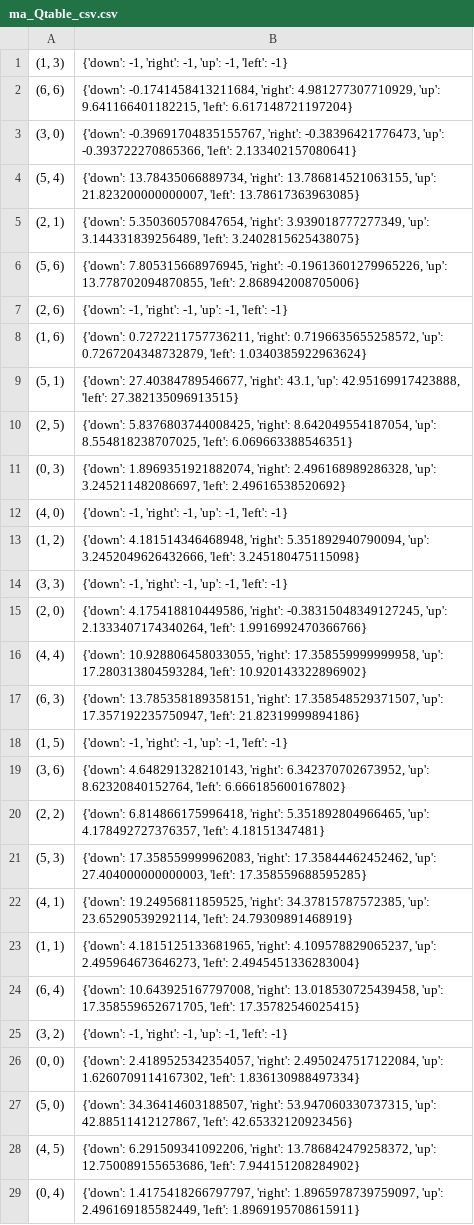
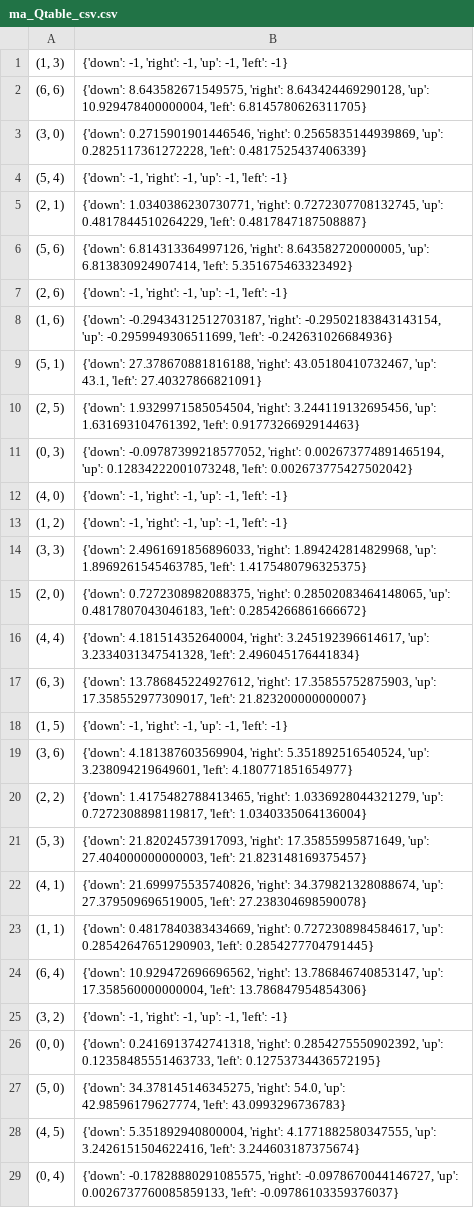
Before and after one commit to praseedm/Reinforcement_Learning, a CSV file: ma_Qtable_csv.csv, drawn as a sheet; only a part is shown; the diff covers the shown part only; the diff names each change by its address in the sheet, - before the commit and + after, or states it on an @@ line.

```diff
--- a/ma_Qtable_csv.csv
+++ b/ma_Qtable_csv.csv
-B2: {'down': -0.1741458413211684, 'right': 4.981277307710929, 'up': 9.641166401182215, 'left': 6.617148721197204}
+B2: {'down': 8.643582671549575, 'right': 8.643424469290128, 'up': 10.929478400000004, 'left': 6.8145780626311705}
-B3: {'down': -0.39691704835155767, 'right': -0.38396421776473, 'up': -0.393722270865366, 'left': 2.133402157080641}
+B3: {'down': 0.2715901901446546, 'right': 0.2565835144939869, 'up': 0.2825117361272228, 'left': 0.4817525437406339}
-B4: {'down': 13.78435066889734, 'right': 13.786814521063155, 'up': 21.823200000000007, 'left': 13.78617363963085}
+B4: {'down': -1, 'right': -1, 'up': -1, 'left': -1}
-B5: {'down': 5.350360570847654, 'right': 3.939018777277349, 'up': 3.144331839256489, 'left': 3.2402815625438075}
+B5: {'down': 1.0340386230730771, 'right': 0.7272307708132745, 'up': 0.4817844510264229, 'left': 0.4817847187508887}
-B6: {'down': 7.805315668976945, 'right': -0.19613601279965226, 'up': 13.778702094870855, 'left': 2.868942008705006}
+B6: {'down': 6.814313364997126, 'right': 8.643582720000005, 'up': 6.813830924907414, 'left': 5.351675463323492}
-B8: {'down': 0.7272211757736211, 'right': 0.7196635655258572, 'up': 0.7267204348732879, 'left': 1.0340385922963624}
+B8: {'down': -0.29434312512703187, 'right': -0.29502183843143154, 'up': -0.2959949306511699, 'left': -0.242631026684936}
-B9: {'down': 27.40384789546677, 'right': 43.1, 'up': 42.95169917423888, 'left': 27.382135096913515}
+B9: {'down': 27.378670881816188, 'right': 43.05180410732467, 'up': 43.1, 'left': 27.40327866821091}
-B10: {'down': 5.8376803744008425, 'right': 8.642049554187054, 'up': 8.554818238707025, 'left': 6.069663388546351}
+B10: {'down': 1.9329971585054504, 'right': 3.244119132695456, 'up': 1.631693104761392, 'left': 0.9177326692914463}
-B11: {'down': 1.8969351921882074, 'right': 2.496168989286328, 'up': 3.245211482086697, 'left': 2.49616538520692}
+B11: {'down': -0.09787399218577052, 'right': 0.002673774891465194, 'up': 0.12834222001073248, 'left': 0.002673775427502042}
-B13: {'down': 4.181514346468948, 'right': 5.351892940790094, 'up': 3.2452049626432666, 'left': 3.245180475115098}
+B13: {'down': -1, 'right': -1, 'up': -1, 'left': -1}
-B14: {'down': -1, 'right': -1, 'up': -1, 'left': -1}
+B14: {'down': 2.4961691856896033, 'right': 1.894242814829968, 'up': 1.8969261545463785, 'left': 1.4175480796325375}
-B15: {'down': 4.175418810449586, 'right': -0.38315048349127245, 'up': 2.1333407174340264, 'left': 1.9916992470366766}
+B15: {'down': 0.7272308982088375, 'right': 0.28502083464148065, 'up': 0.4817807043046183, 'left': 0.2854266861666672}
-B16: {'down': 10.928806458033055, 'right': 17.358559999999958, 'up': 17.280313804593284, 'left': 10.920143322896902}
+B16: {'down': 4.181514352640004, 'right': 3.245192396614617, 'up': 3.2334031347541328, 'left': 2.496045176441834}
-B17: {'down': 13.785358189358151, 'right': 17.358548529371507, 'up': 17.357192235750947, 'left': 21.82319999894186}
+B17: {'down': 13.786845224927612, 'right': 17.35855752875903, 'up': 17.358552977309017, 'left': 21.823200000000007}
-B19: {'down': 4.648291328210143, 'right': 6.342370702673952, 'up': 8.62320840152764, 'left': 6.666185600167802}
+B19: {'down': 4.181387603569904, 'right': 5.351892516540524, 'up': 3.238094219649601, 'left': 4.180771851654977}
-B20: {'down': 6.814866175996418, 'right': 5.351892804966465, 'up': 4.178492727376357, 'left': 4.18151347481}
+B20: {'down': 1.4175482788413465, 'right': 1.0336928044321279, 'up': 0.7272308898119817, 'left': 1.0340335064136004}
-B21: {'down': 17.358559999962083, 'right': 17.35844462452462, 'up': 27.404000000000003, 'left': 17.358559688595285}
+B21: {'down': 21.82024573917093, 'right': 17.35855995871649, 'up': 27.404000000000003, 'left': 21.823148169375457}
-B22: {'down': 19.24956811859525, 'right': 34.37815787572385, 'up': 23.65290539292114, 'left': 24.79309891468919}
+B22: {'down': 21.699975535740826, 'right': 34.379821328088674, 'up': 27.379509696519005, 'left': 27.238304698590078}
-B23: {'down': 4.1815125133681965, 'right': 4.109578829065237, 'up': 2.495964673646273, 'left': 2.4945451336283004}
+B23: {'down': 0.4817840383434669, 'right': 0.7272308984584617, 'up': 0.28542647651290903, 'left': 0.2854277704791445}
-B24: {'down': 10.643925167797008, 'right': 13.018530725439458, 'up': 17.358559652671705, 'left': 17.35782546025415}
+B24: {'down': 10.929472696696562, 'right': 13.786846740853147, 'up': 17.358560000000004, 'left': 13.786847954854306}
-B26: {'down': 2.4189525342354057, 'right': 2.4950247517122084, 'up': 1.6260709114167302, 'left': 1.836130988497334}
+B26: {'down': 0.2416913742741318, 'right': 0.2854275550902392, 'up': 0.12358485551463733, 'left': 0.12753734436572195}
-B27: {'down': 34.36414603188507, 'right': 53.947060330737315, 'up': 42.88511412127867, 'left': 42.65332120923456}
+B27: {'down': 34.378145146345275, 'right': 54.0, 'up': 42.98596179627774, 'left': 43.0993296736783}
-B28: {'down': 6.291509341092206, 'right': 13.786842479258372, 'up': 12.750089155653686, 'left': 7.944151208284902}
+B28: {'down': 5.351892940800004, 'right': 4.1771882580347555, 'up': 3.2426151504622416, 'left': 3.244603187375674}
-B29: {'down': 1.4175418266797797, 'right': 1.8965978739759097, 'up': 2.496169185582449, 'left': 1.8969195708615911}
+B29: {'down': -0.17828880291085575, 'right': -0.0978670044146727, 'up': 0.0026737760085859133, 'left': -0.09786103359376037}
```
Also changed, not shown: 16 edited cells elsewhere in this file, 7 other files.
